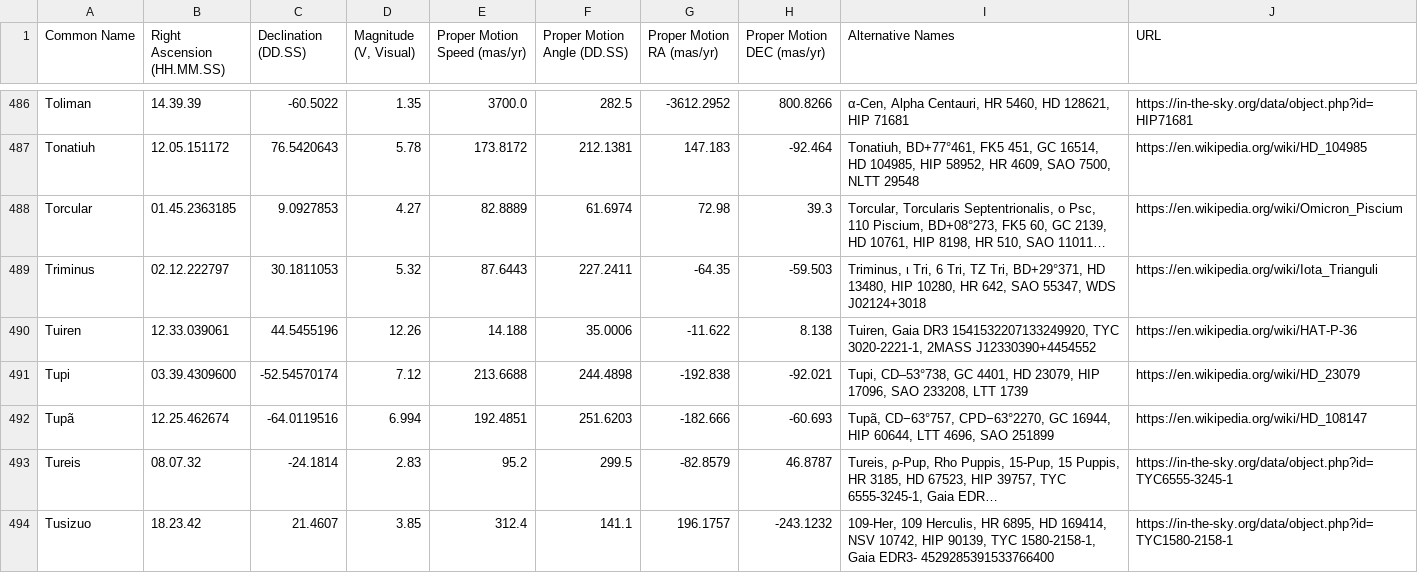
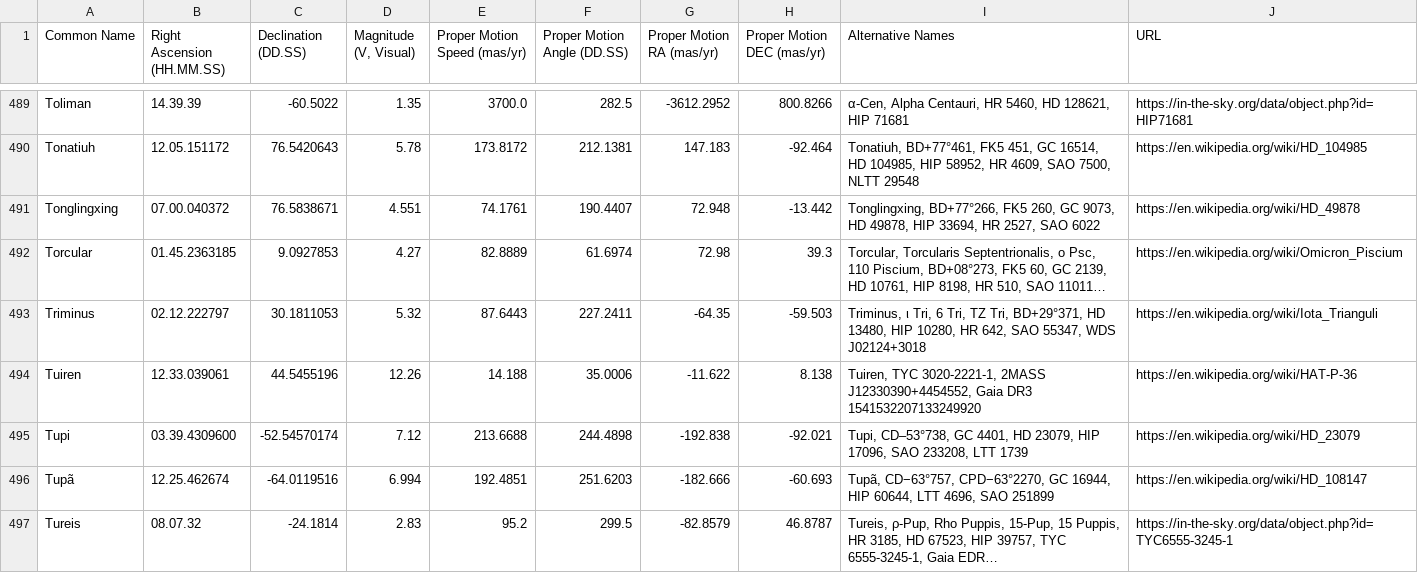
Before and after one commit to cyschneck/Star-Chart-Spherical-Projection, a CSV file: star_chart_spherical_projection/data/stars_with_data.csv, drawn as a sheet; only a part is shown, gaps mark what is left out; the shorter side is filled out with more unchanged rows; long unchanged cells end in …; addresses are those after the commit; the diff covers the shown part only; the diff names each change by its address in the sheet, - before the commit and + after, or states it on an @@ line.

```diff
--- a/star_chart_spherical_projection/data/stars_with_data.csv
+++ b/star_chart_spherical_projection/data/stars_with_data.csv
+row 491: Tonglingxing | 07.00.040372 | 76.5838671 | 4.551 | 74.1761 | 190.4407 | 72.948 | -13.442 | Tonglingxing, BD+77°266, FK5 260, GC 9073, HD 49878, HIP 33694, HR 2527, SAO 6022 | https://en.wikipedia.org/wiki/HD_49878
-I494 (Alternative Names): Tuiren, Gaia DR3 1541532207133249920, TYC 3020-2221-1, 2MASS J12330390+4454552
+I494 (Alternative Names): Tuiren, TYC 3020-2221-1, 2MASS J12330390+4454552, Gaia DR3 1541532207133249920
```
Also changed, not shown: 5 added rows and 32 edited cells elsewhere in this file, 1 other file.
